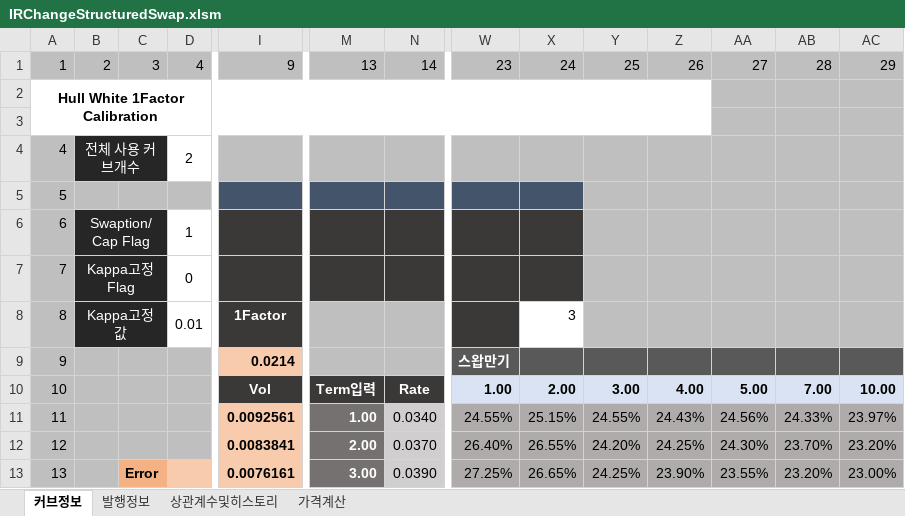
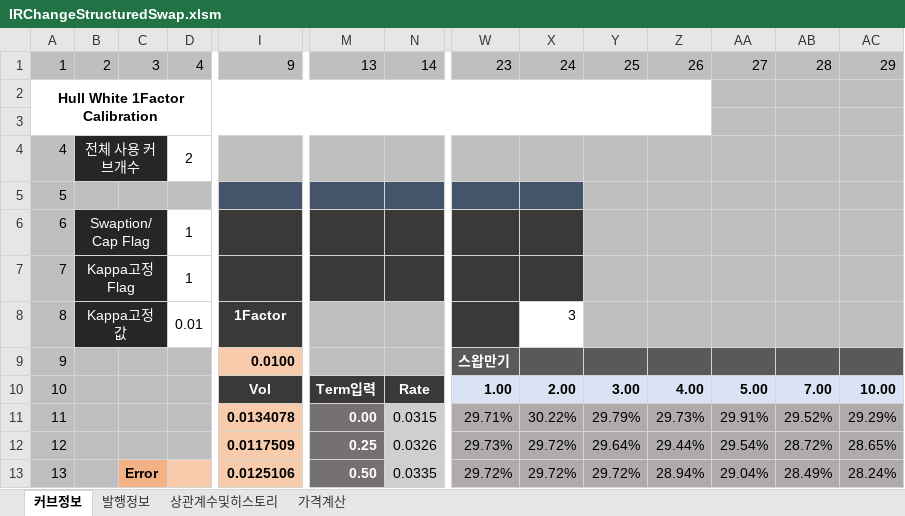
Before and after one commit to ciiadaesun/QuantCpp, an Excel workbook: IRChangeStructuredSwap/IRChangeStructuredSwap.xlsm, sheet 커브정보, drawn as a sheet; only a part is shown, gaps mark what is left out; values as stored, in another font and other column widths than the file's, no borders; charts and pictures not drawn; the diff covers the shown part only; the diff names each change by its address in the sheet, - before the commit and + after, or states it on an @@ line.

```diff
--- a/IRChangeStructuredSwap/IRChangeStructuredSwap.xlsm (sheet 커브정보)
+++ b/IRChangeStructuredSwap/IRChangeStructuredSwap.xlsm (sheet 커브정보)
-D7: 0
+D7: 1
-I9: 0.0214
+I9: 0.0100
-I11: 0.0092561
+I11: 0.0134078
-M11: 1.00
+M11: 0.00
-N11: 0.0340
+N11: 0.0315
-W11: 24.55%
+W11: 29.71%
-X11: 25.15%
+X11: 30.22%
-Y11: 24.55%
+Y11: 29.79%
-Z11: 24.43%
+Z11: 29.73%
-AA11: 24.56%
+AA11: 29.91%
-AB11: 24.33%
+AB11: 29.52%
-AC11: 23.97%
+AC11: 29.29%
-I12: 0.0083841
+I12: 0.0117509
-M12: 2.00
+M12: 0.25
-N12: 0.0370
+N12: 0.0326
-W12: 26.40%
+W12: 29.73%
-X12: 26.55%
+X12: 29.72%
-Y12: 24.20%
+Y12: 29.64%
-Z12: 24.25%
+Z12: 29.44%
-AA12: 24.30%
+AA12: 29.54%
-AB12: 23.70%
+AB12: 28.72%
-AC12: 23.20%
+AC12: 28.65%
-I13: 0.0076161
+I13: 0.0125106
-M13: 3.00
+M13: 0.50
-N13: 0.0390
+N13: 0.0335
-W13: 27.25%
+W13: 29.72%
-X13: 26.65%
+X13: 29.72%
-Y13: 24.25%
+Y13: 29.72%
-Z13: 23.90%
+Z13: 28.94%
-AA13: 23.55%
+AA13: 29.04%
-AB13: 23.20%
+AB13: 28.49%
-AC13: 23.00%
+AC13: 28.24%
```
Also changed, not shown: 134 edited cells elsewhere in this sheet, sheet 발행정보, sheet 상관계수및히스토리, sheet 가격계산, IRChangeStructuredSwapFDM/IRChangeStructuredSwapFDM.xlsm, 29 other files.
